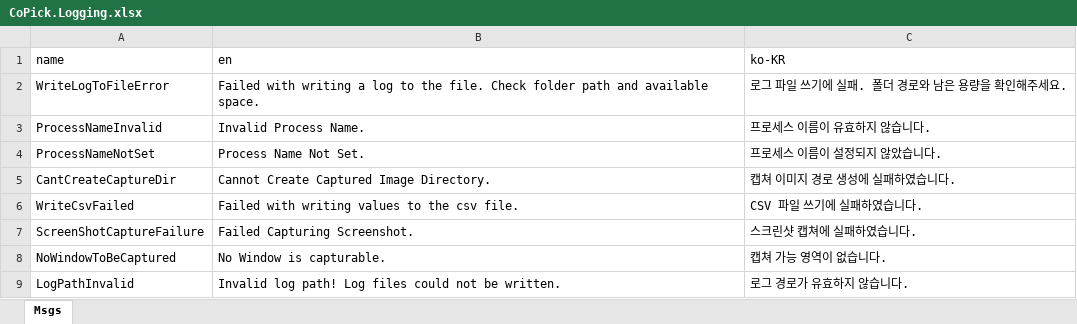
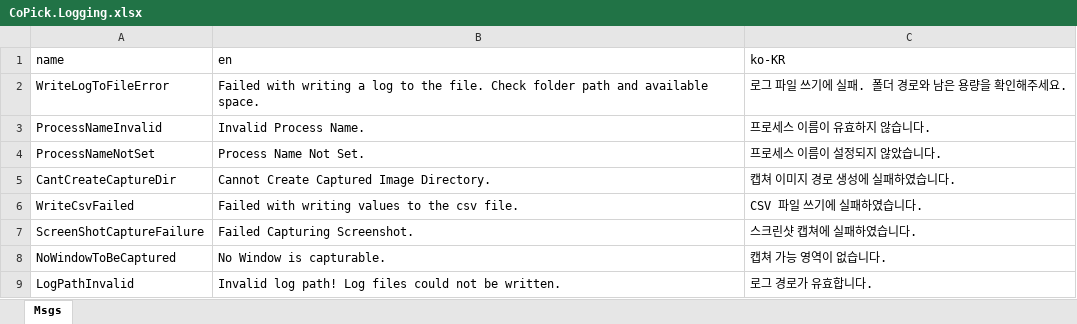
Before and after one commit to kjungmo/c_cpp_csharp, an Excel workbook: PythonCSharpener/localization_tool/CoPick.Logging.xlsx, sheet Msgs, drawn as a sheet; values as stored, in another font and other column widths than the file's, no borders; the diff names each change by its address in the sheet, - before the commit and + after, or states it on an @@ line.

Commit message:
Testing github action (xlsx)

```diff
--- a/PythonCSharpener/localization_tool/CoPick.Logging.xlsx (sheet Msgs)
+++ b/PythonCSharpener/localization_tool/CoPick.Logging.xlsx (sheet Msgs)
-C9 (ko-KR): 로그 경로가 유효하지 않습니다.
+C9 (ko-KR): 로그 경로가 유효합니다.
```
